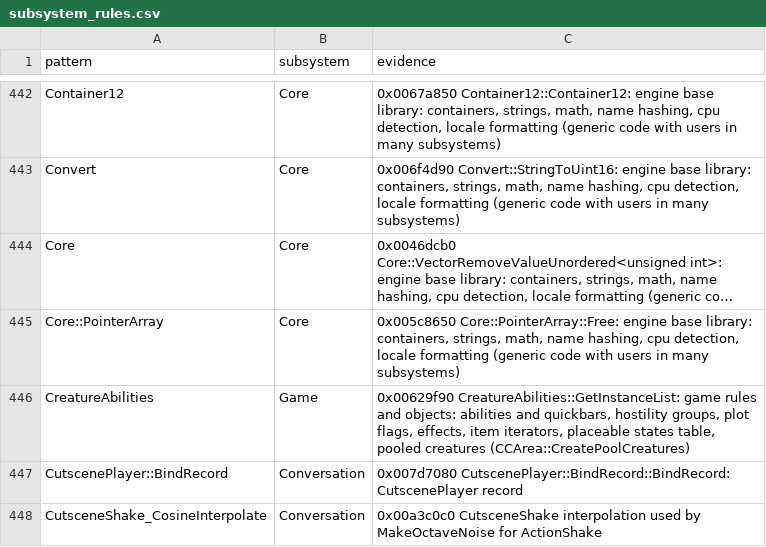
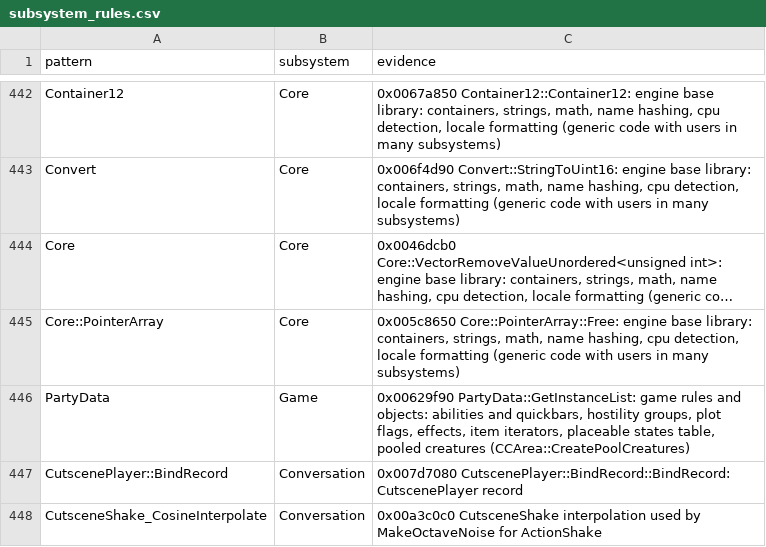
Before and after one commit to Whocares66-Dev/DAOAddressLibrary, a CSV file: data/subsystem_rules.csv, drawn as a sheet; only a part is shown, gaps mark what is left out; long unchanged cells end in …; the diff names each change by its address in the sheet, - before the commit and + after, or states it on an @@ line.

```diff
--- a/data/subsystem_rules.csv
+++ b/data/subsystem_rules.csv
-A446 (pattern): CreatureAbilities
+A446 (pattern): PartyData
-C446 (evidence): 0x00629f90 CreatureAbilities::GetInstanceList: game rules…
+C446 (evidence): 0x00629f90 PartyData::GetInstanceList: game rules…
```
Also changed, not shown: data/subsystem_ranges.csv, 2 other files.
